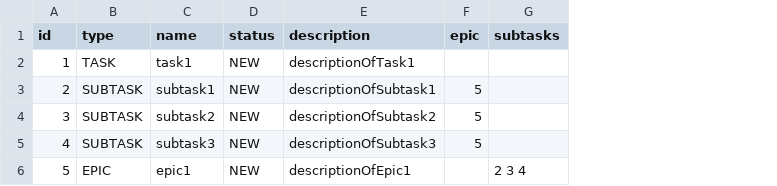
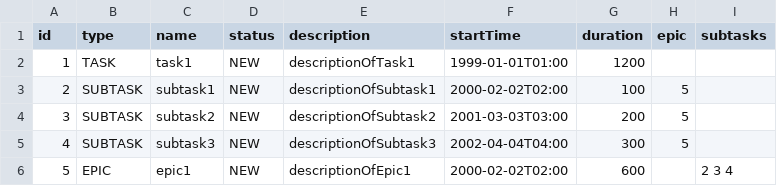
Before and after one commit to ReViZe96/java-kanban, a CSV file: out/production/java-kanban/testTasksFileLoad.csv, drawn as a sheet; the diff names each change by its address in the sheet, - before the commit and + after, or states it on an @@ line.

Commit message:
tracker 0.7.0: functional of TZ from sprint 9: 1. API for manipulation with Task-entities (half-stable work) 2. TaskManager.isTasksIntersected() - refactoring 3. remove old Main and reassign Main to HttpTaskServer 4. add NotFoundException

```diff
--- a/out/production/java-kanban/testTasksFileLoad.csv
+++ b/out/production/java-kanban/testTasksFileLoad.csv
+column F (startTime), rows 2-6: 1999-01-01T01:00 | 2000-02-02T02:00 | 2001-03-03T03:00 | 2002-04-04T04:00 | 2000-02-02T02:00
+column G (duration), rows 2-6: 1200 | 100 | 200 | 300 | 600
```
Also changed, not shown: 12 other files.
